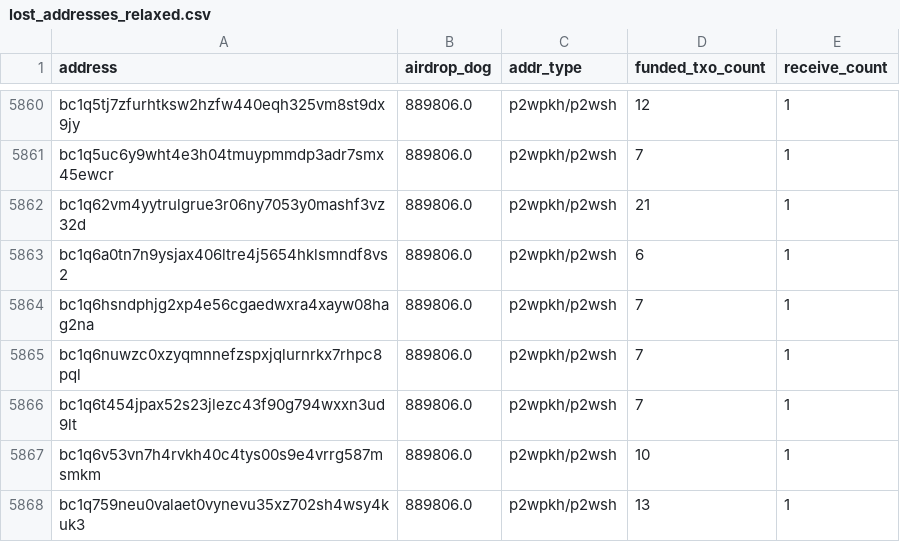
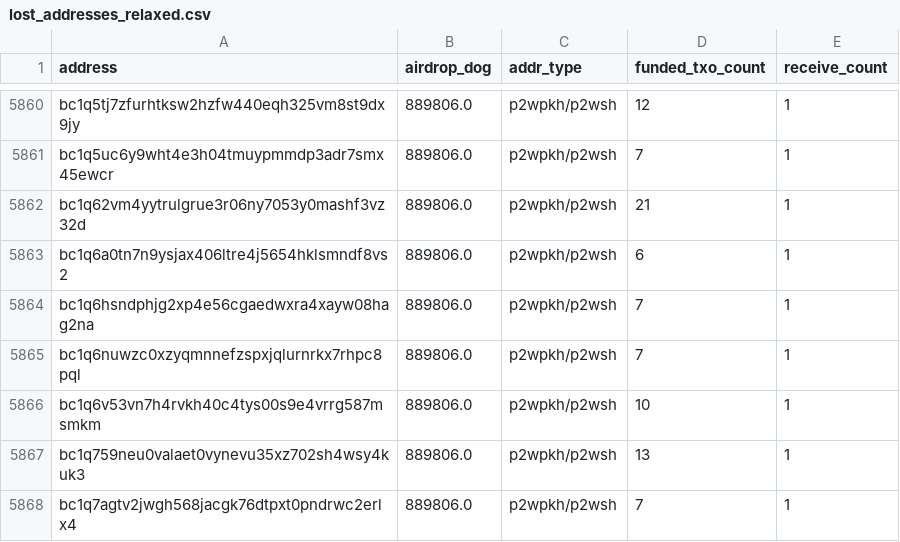
Before and after one commit to LimaDevBTC/DogData-v1, a CSV file: data/diamond_paws_analysis/lost_addresses_relaxed.csv, drawn as a sheet; only a part is shown, gaps mark what is left out; the shorter side is filled out with more unchanged rows.

```diff
--- a/data/diamond_paws_analysis/lost_addresses_relaxed.csv
+++ b/data/diamond_paws_analysis/lost_addresses_relaxed.csv
@@ -5865,3 +5865,2 @@ bc1q6hsndphjg2xp4e56cgaedwxra4xayw08hag2na,889806.0,p2wpkh/p2wsh,7,1
 bc1q6nuwzc0xzyqmnnefzspxjqlurnrkx7rhpc8pql,889806.0,p2wpkh/p2wsh,7,1
-bc1q6t454jpax52s23jlezc43f90g794wxxn3ud9lt,889806.0,p2wpkh/p2wsh,7,1
 bc1q6v53vn7h4rvkh40c4tys00s9e4vrrg587msmkm,889806.0,p2wpkh/p2wsh,10,1
```
Also changed, not shown: 23 other files.
